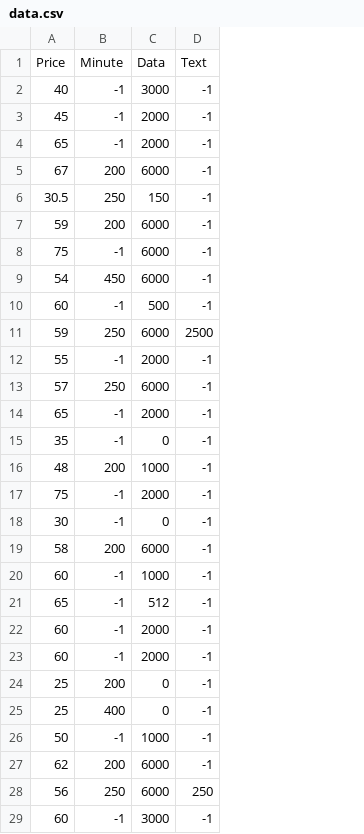
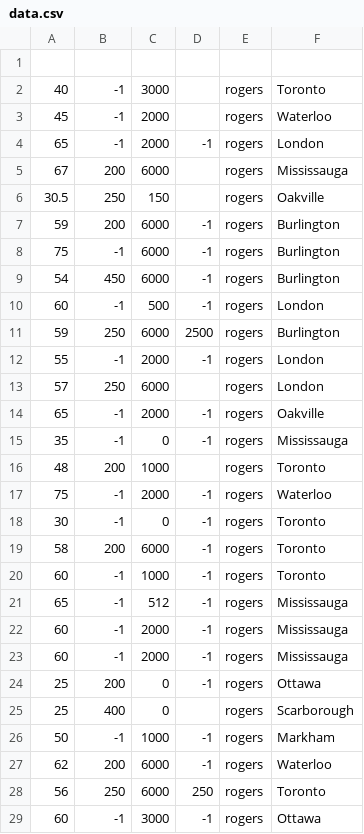
Before and after one commit to himanz/waysweet, a CSV file: db/data.csv, drawn as a sheet; only a part is shown; the diff names each change by its address in the sheet, - before the commit and + after, or states it on an @@ line.

```diff
--- a/db/data.csv
+++ b/db/data.csv
+column E, rows 2-29: all rogers
+column F, rows 2-29: Toronto | Waterloo | London | Mississauga | Oakville | Burlington | Burlington | Burlington | London | Burlington | London | London | Oakville | Mississauga | Toronto | Waterloo | Toronto | Toronto | Toronto | Mississauga | Mississauga | Mississauga | Ottawa | Scarborough | Markham | Waterloo | Toronto | Ottawa
-row 1: Price | Minute | Data | Text
+row 1: (empty)
-D2:D3: -1
+D2:D3: (empty)
-D5:D6: -1
+D5:D6: (empty)
-D13: -1
+D13: (empty)
-D16: -1
+D16: (empty)
-D25: -1
+D25: (empty)
```
Also changed, not shown: 7 other files.
